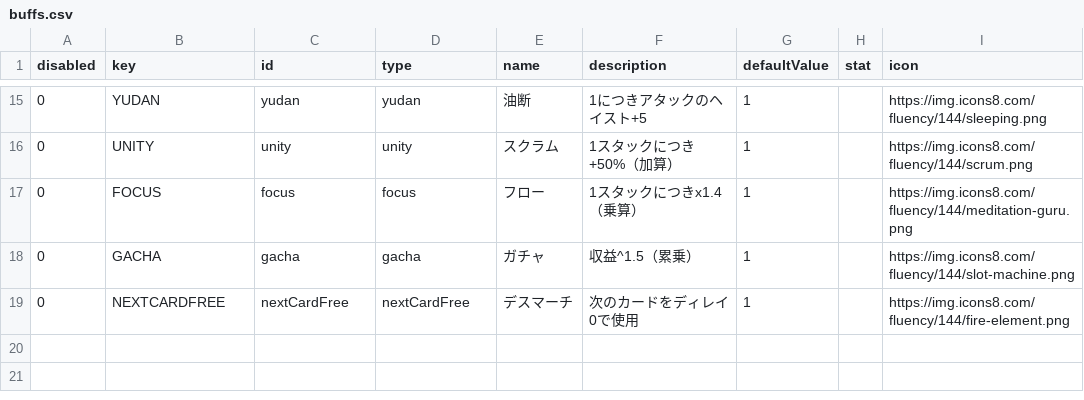
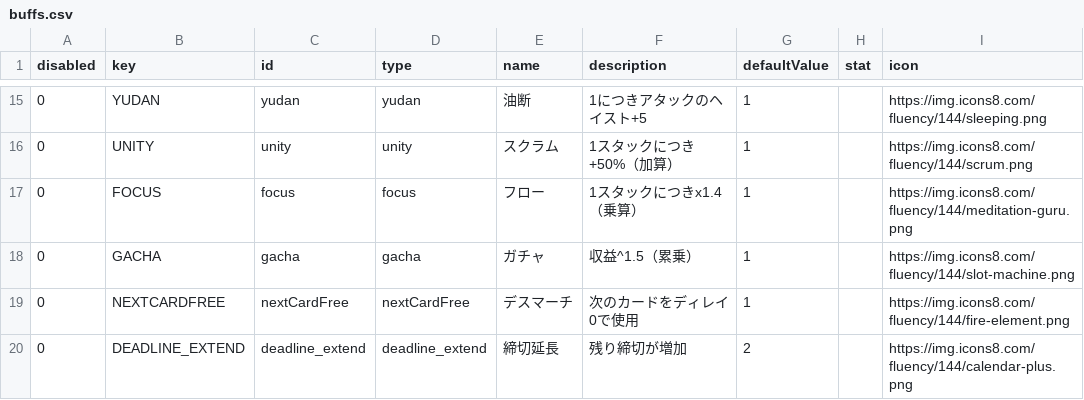
Before and after one commit to Studio-Kabuki/Crash, a CSV file: public/data/buffs.csv, drawn as a sheet; only a part is shown, gaps mark what is left out; the diff names each change by its address in the sheet, - before the commit and + after, or states it on an @@ line.

```diff
--- a/public/data/buffs.csv
+++ b/public/data/buffs.csv
+row 20: 0 | DEADLINE_EXTEND | deadline_extend | deadline_extend | 締切延長 | 残り締切が増加 | 2 |  | https://img.icons8.com/fluency/144/calendar-plus.png
```
Also changed, not shown: public/data/skills.csv, 1 other file.
